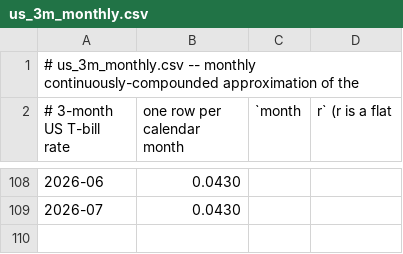
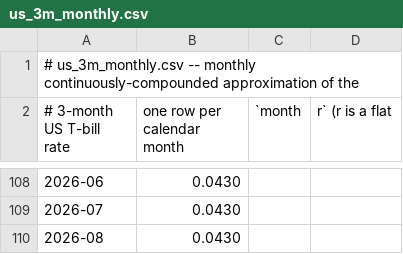
Before and after one commit to ntorm1/atx, a CSV file: atx-vol/data/rates/us_3m_monthly.csv, drawn as a sheet; only a part is shown, gaps mark what is left out; the diff names each change by its address in the sheet, - before the commit and + after, or states it on an @@ line.

```diff
--- a/atx-vol/data/rates/us_3m_monthly.csv
+++ b/atx-vol/data/rates/us_3m_monthly.csv
+row 110: 2026-08 | 0.0430
```
Also changed, not shown: 3 other files.
